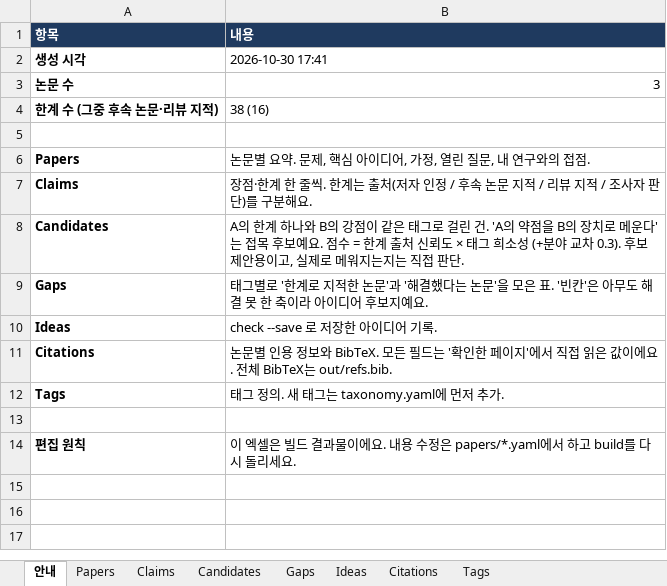
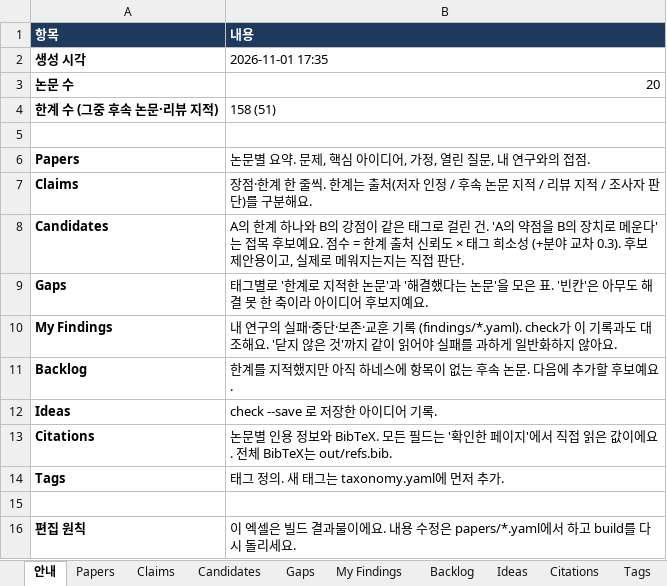
Before and after one commit to seongjinan11-source/research-harness, an Excel workbook: out/research_harness.xlsx, sheet 안내, drawn as a sheet; values as stored, in another font and other column widths than the file's, no borders; the diff names each change by its address in the sheet, - before the commit and + after, or states it on an @@ line.

```diff
--- a/out/research_harness.xlsx (sheet 안내)
+++ b/out/research_harness.xlsx (sheet 안내)
+sheet tab: My Findings
+sheet tab: Backlog
-B2 (내용): 2026-10-30 17:41
+B2 (내용): 2026-11-01 17:35
-B3 (내용): 3
+B3 (내용): 20
-B4 (내용): 38 (16)
+B4 (내용): 158 (51)
+row 10: My Findings | 내 연구의 실패·중단·보존·교훈 기록 (findings/*.yaml). check가 이 기록과도 대조해요. '닫지 않은 것'까지 같이 읽어야 실패를 과하게 일반화하지 않아요.
+row 11: Backlog | 한계를 지적했지만 아직 하네스에 항목이 없는 후속 논문. 다음에 추가할 후보예요.
```
Also changed, not shown: sheet Claims, sheet Candidates, sheet Papers, sheet Citations, sheet Gaps, sheet Tags, 26 other files.
